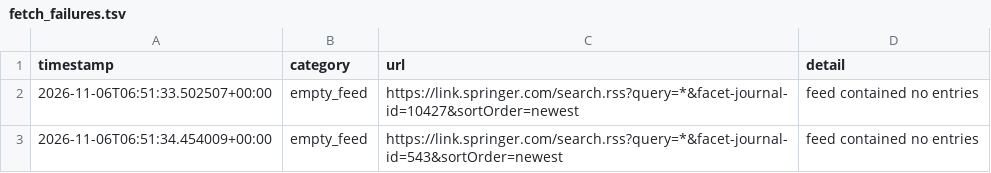
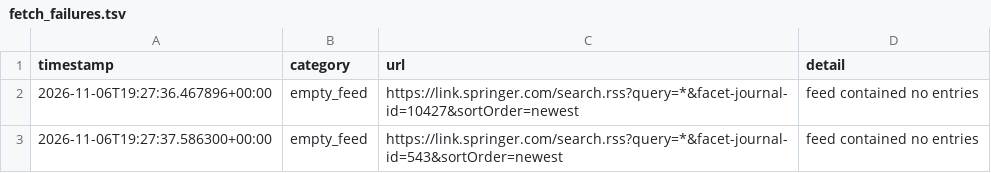
Before and after one commit to Llxyyds666/diamond-paper-feed, a TSV file: fetch_failures.tsv, drawn as a sheet.

```diff
--- a/fetch_failures.tsv
+++ b/fetch_failures.tsv
@@ -1,3 +1,3 @@
 timestamp	category	url	detail
-2026-11-06T06:51:33.502507+00:00	empty_feed	https://link.springer.com/search.rss?query=*&facet-journal-id=10427&sortOrder=newest	feed contained no entries
-2026-11-06T06:51:34.454009+00:00	empty_feed	https://link.springer.com/search.rss?query=*&facet-journal-id=543&sortOrder=newest	feed contained no entries
+2026-11-06T19:27:36.467896+00:00	empty_feed	https://link.springer.com/search.rss?query=*&facet-journal-id=10427&sortOrder=newest	feed contained no entries
+2026-11-06T19:27:37.586300+00:00	empty_feed	https://link.springer.com/search.rss?query=*&facet-journal-id=543&sortOrder=newest	feed contained no entries
```
Also changed, not shown: 2 other files.
